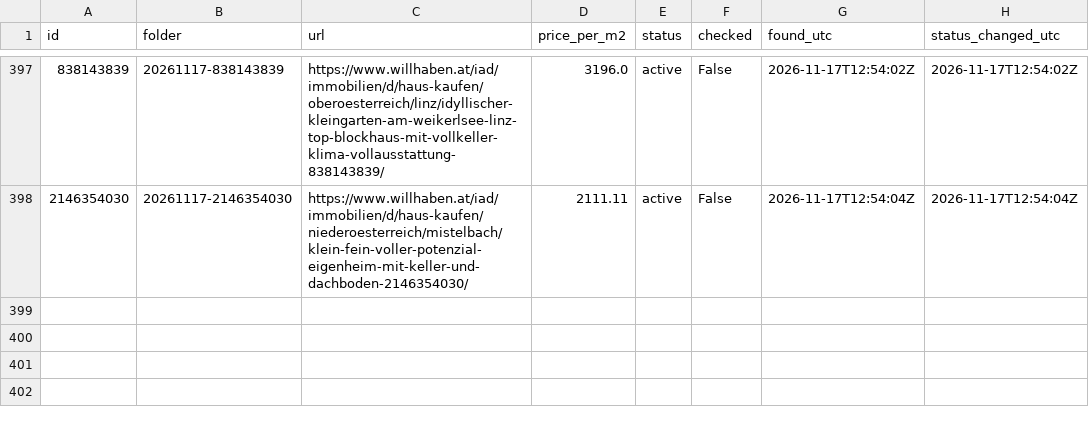
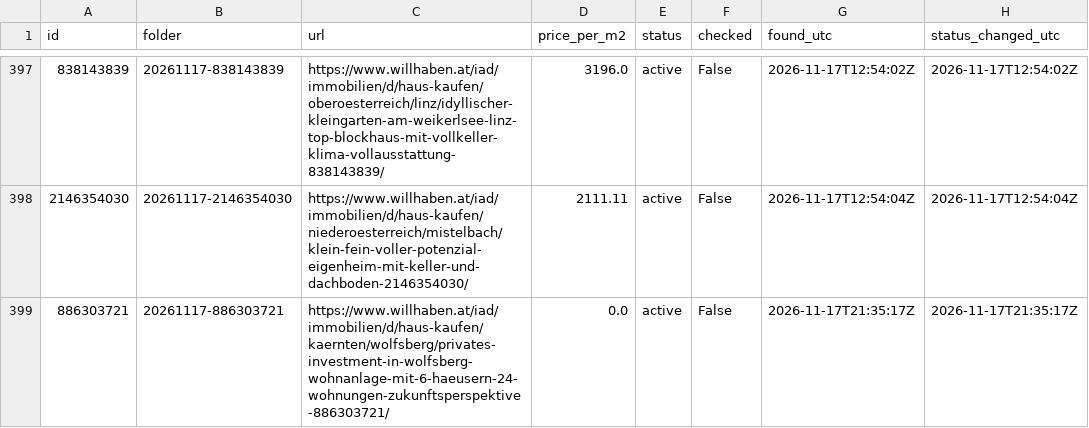
Before and after one commit to antonberesniev/willhaben_land, a CSV file: data/index.csv, drawn as a sheet; only a part is shown, gaps mark what is left out; the diff covers the shown part only; the diff names each change by its address in the sheet, - before the commit and + after, or states it on an @@ line.

```diff
--- a/data/index.csv
+++ b/data/index.csv
+row 399: 886303721 | 20261117-886303721 | https://www.willhaben.at/iad/immobilien/d/haus-kaufen/kaernten/wolfsberg/privates-investment-in-wolfsberg-wohnanlage-mit-6-haeusern-24-wohnungen-zukunftsperspektive-886303721/ | 0.0 | active | False | 2026-11-17T21:35:17Z | 2026-11-17T21:35:17Z
```
Also changed, not shown: 1 added row and 6 edited cells elsewhere in this file, 33 other files.
